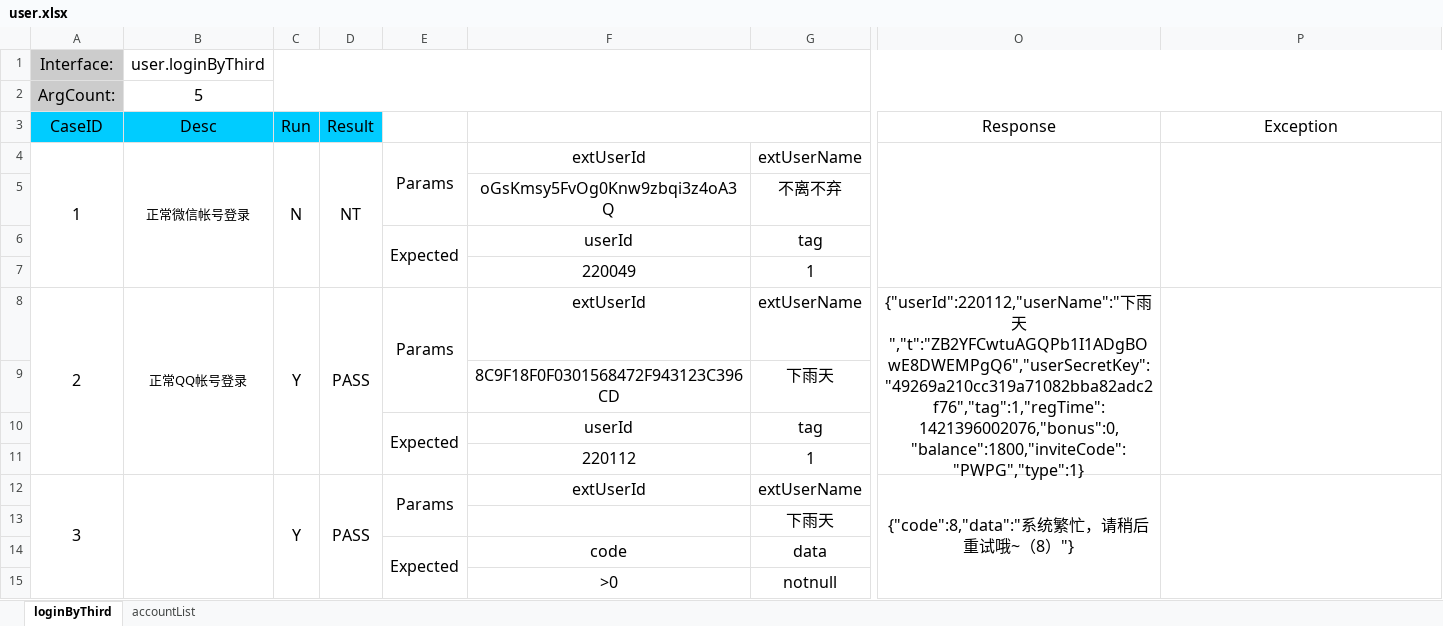
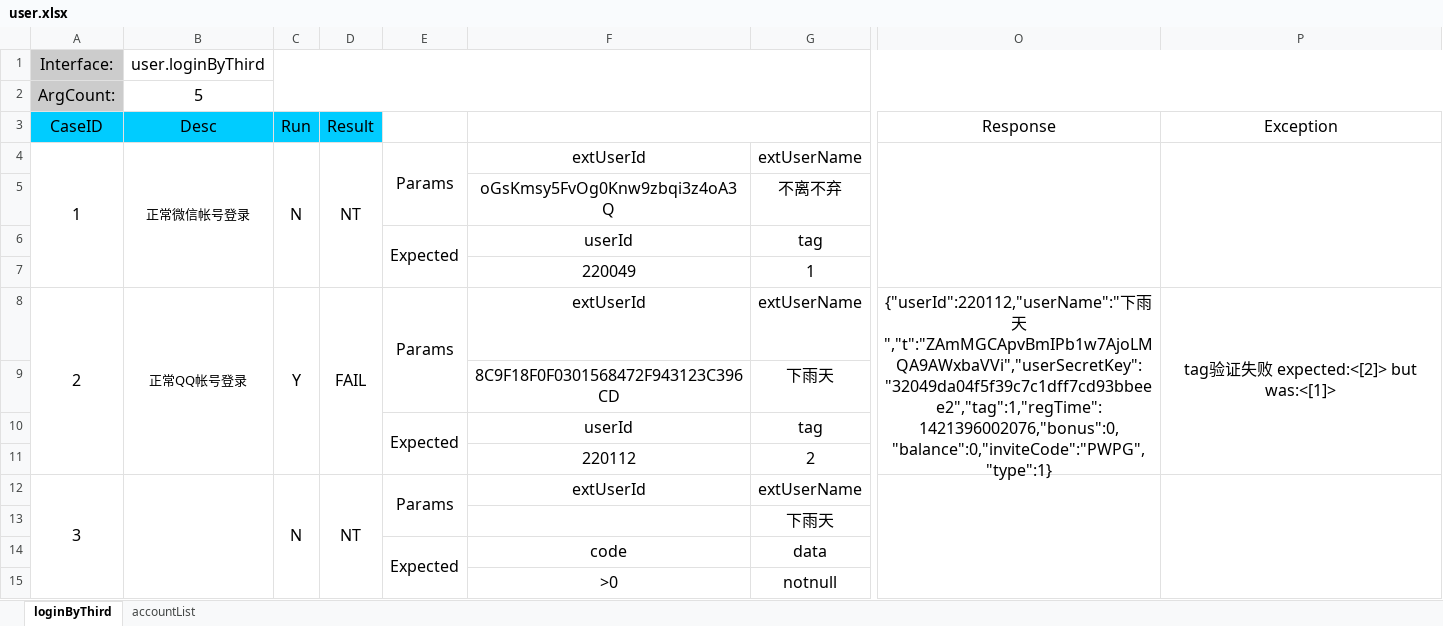
Before and after one commit to BrianPei/WIFI, an Excel workbook: BMW_IAT/resources/user.xlsx, sheet loginByThird, drawn as a sheet; only a part is shown, gaps mark what is left out; values as stored, in another font and other column widths than the file's, no borders; the diff names each change by its address in the sheet, - before the commit and + after, or states it on an @@ line.

Commit message:
modify case format

```diff
--- a/BMW_IAT/resources/user.xlsx (sheet loginByThird)
+++ b/BMW_IAT/resources/user.xlsx (sheet loginByThird)
-D8 (Result): PASS
+D8 (Result): FAIL
-O8 (Response): …雨天","t":"ZB2YFCwtuAGQPb1I1ADgBOwE8DWEMPgQ6","userSecretKey":"49269a210cc319a71082bba82adc2f76","tag":1,"regTime":1421396002076,"bonus":0,"balance":1800,"inviteCode":"PWPG","type":1}
+O8 (Response): …雨天","t":"ZAmMGCApvBmIPb1w7AjoLMQA9AWxbaVVi","userSecretKey":"32049da04f5f39c7c1dff7cd93bbeee2","tag":1,"regTime":1421396002076,"bonus":0,"balance":0,"inviteCode":"PWPG","type":1}
-P8 (Exception): (empty)
+P8 (Exception): tag验证失败 expected:<[2]> but was:<[1]>
-G11: 1
+G11: 2
-C12 (Run): Y
+C12 (Run): N
-D12 (Result): PASS
+D12 (Result): NT
-O12 (Response): {"code":8,"data":"系统繁忙，请稍后重试哦~（8）"}
+O12 (Response): (empty)
```
Also changed, not shown: BMW_IAT/resources/reward.xlsx, 17 other files.
